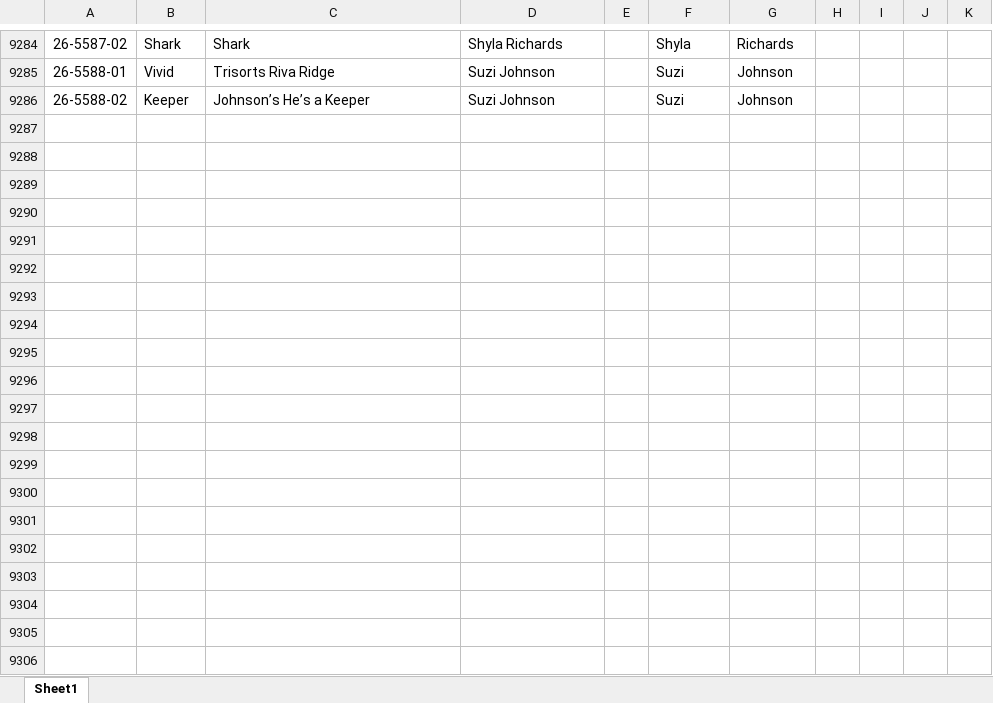
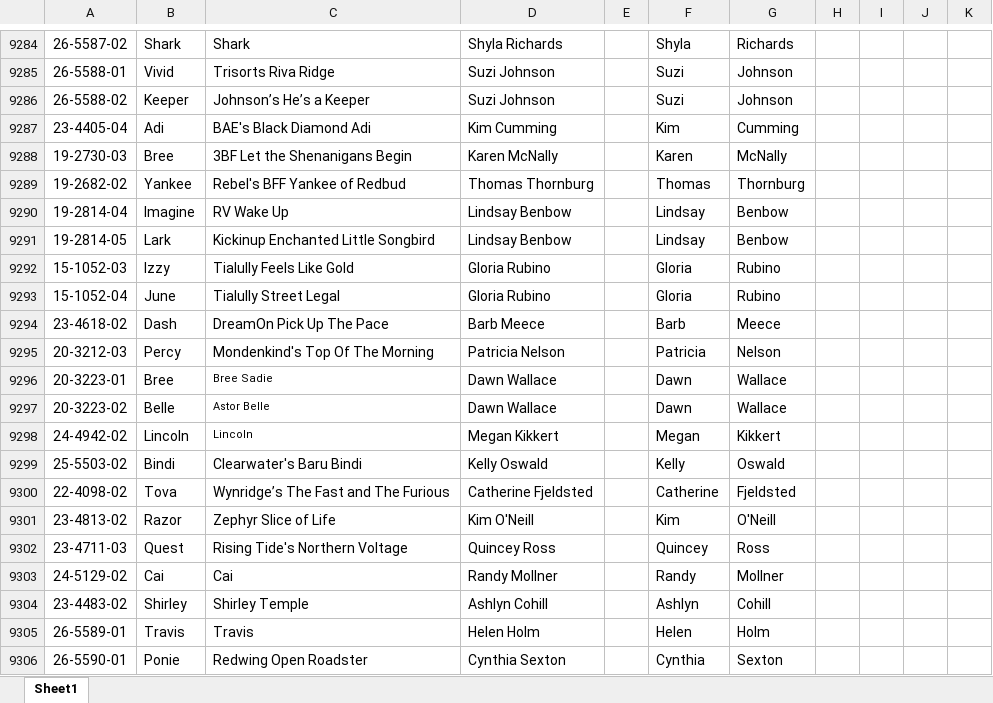
Before and after one commit to Cwagtracker/Tracker, an Excel workbook: DogInfo.xlsx, sheet Sheet1, drawn as a sheet; only a part is shown, gaps mark what is left out; values as stored, in another font and other column widths than the file's, no borders; conditional formats not drawn; the diff covers the shown part only; the diff names each change by its address in the sheet, - before the commit and + after, or states it on an @@ line.

```diff
--- a/DogInfo.xlsx (sheet Sheet1)
+++ b/DogInfo.xlsx (sheet Sheet1)
+row 9287: 23-4405-04 | Adi | BAE's Black Diamond Adi | Kim Cumming |  | Kim | Cumming
+row 9288: 19-2730-03 | Bree | 3BF Let the Shenanigans Begin | Karen McNally |  | Karen | McNally
+row 9289: 19-2682-02 | Yankee | Rebel's BFF Yankee of Redbud | Thomas Thornburg |  | Thomas | Thornburg
+row 9290: 19-2814-04 | Imagine | RV Wake Up | Lindsay Benbow |  | Lindsay | Benbow
+row 9291: 19-2814-05 | Lark | Kickinup Enchanted Little Songbird | Lindsay Benbow |  | Lindsay | Benbow
+row 9292: 15-1052-03 | Izzy | Tialully Feels Like Gold | Gloria Rubino |  | Gloria | Rubino
+row 9293: 15-1052-04 | June | Tialully Street Legal | Gloria Rubino |  | Gloria | Rubino
+row 9294: 23-4618-02 | Dash | DreamOn Pick Up The Pace | Barb Meece |  | Barb | Meece
+row 9295: 20-3212-03 | Percy | Mondenkind's Top Of The Morning | Patricia Nelson |  | Patricia | Nelson
+row 9296: 20-3223-01 | Bree | Bree Sadie | Dawn Wallace |  | Dawn | Wallace
+row 9297: 20-3223-02 | Belle | Astor Belle | Dawn Wallace |  | Dawn | Wallace
+row 9298: 24-4942-02 | Lincoln | Lincoln | Megan Kikkert |  | Megan | Kikkert
+row 9299: 25-5503-02 | Bindi | Clearwater's Baru Bindi | Kelly Oswald |  | Kelly | Oswald
+row 9300: 22-4098-02 | Tova | Wynridge’s The Fast and The Furious | Catherine Fjeldsted |  | Catherine | Fjeldsted
+row 9301: 23-4813-02 | Razor | Zephyr Slice of Life | Kim O'Neill |  | Kim | O'Neill
+row 9302: 23-4711-03 | Quest | Rising Tide's Northern Voltage | Quincey Ross |  | Quincey | Ross
+row 9303: 24-5129-02 | Cai | Cai | Randy Mollner |  | Randy | Mollner
+row 9304: 23-4483-02 | Shirley | Shirley Temple | Ashlyn Cohill |  | Ashlyn | Cohill
+row 9305: 26-5589-01 | Travis | Travis | Helen Holm |  | Helen | Holm
+row 9306: 26-5590-01 | Ponie | Redwing Open Roadster | Cynthia Sexton |  | Cynthia | Sexton
```
Also changed, not shown: 40 added rows elsewhere in this sheet, 1 other file.
